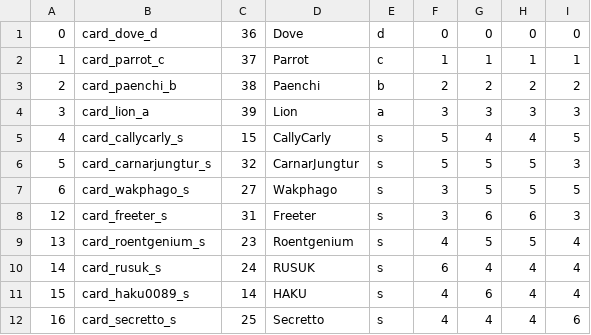
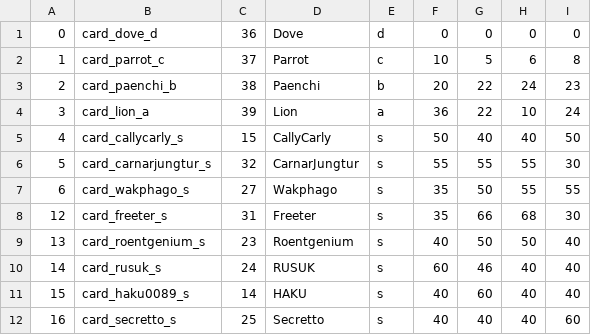
Before and after one commit to RealFT/WakKitchen, a CSV file: Assets/Resources/TextData/cardDatas.csv, drawn as a sheet.

```diff
--- a/Assets/Resources/TextData/cardDatas.csv
+++ b/Assets/Resources/TextData/cardDatas.csv
@@ -1,12 +1,12 @@
 0,card_dove_d,36,Dove,d,0,0,0,0
-1,card_parrot_c,37,Parrot,c,1,1,1,1
-2,card_paenchi_b,38,Paenchi,b,2,2,2,2
-3,card_lion_a,39,Lion,a,3,3,3,3
-4,card_callycarly_s,15,CallyCarly,s,5,4,4,5
-5,card_carnarjungtur_s,32,CarnarJungtur,s,5,5,5,3
-6,card_wakphago_s,27,Wakphago,s,3,5,5,5
-12,card_freeter_s,31,Freeter,s,3,6,6,3
-13,card_roentgenium_s,23,Roentgenium,s,4,5,5,4
-14,card_rusuk_s,24,RUSUK,s,6,4,4,4
-15,card_haku0089_s,14,HAKU,s,4,6,4,4
-16,card_secretto_s,25,Secretto,s,4,4,4,6
+1,card_parrot_c,37,Parrot,c,10,5,6,8
+2,card_paenchi_b,38,Paenchi,b,20,22,24,23
+3,card_lion_a,39,Lion,a,36,22,10,24
+4,card_callycarly_s,15,CallyCarly,s,50,40,40,50
+5,card_carnarjungtur_s,32,CarnarJungtur,s,55,55,55,30
+6,card_wakphago_s,27,Wakphago,s,35,50,55,55
+12,card_freeter_s,31,Freeter,s,35,66,68,30
+13,card_roentgenium_s,23,Roentgenium,s,40,50,50,40
+14,card_rusuk_s,24,RUSUK,s,60,46,40,40
+15,card_haku0089_s,14,HAKU,s,40,60,40,40
+16,card_secretto_s,25,Secretto,s,40,40,40,60
```
Also changed, not shown: 25 other files.
